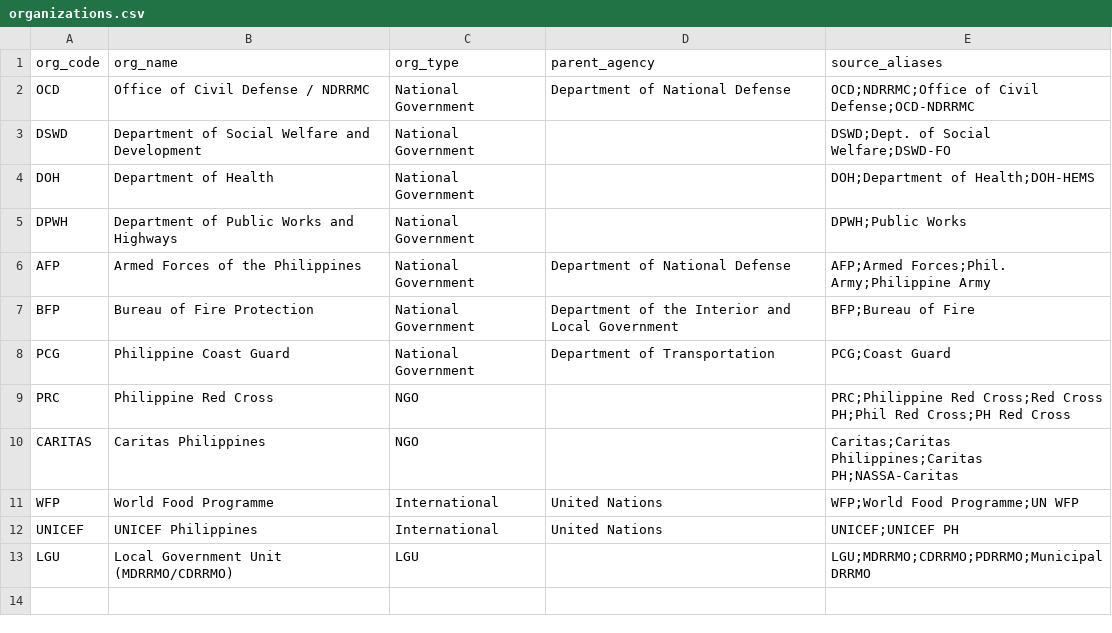
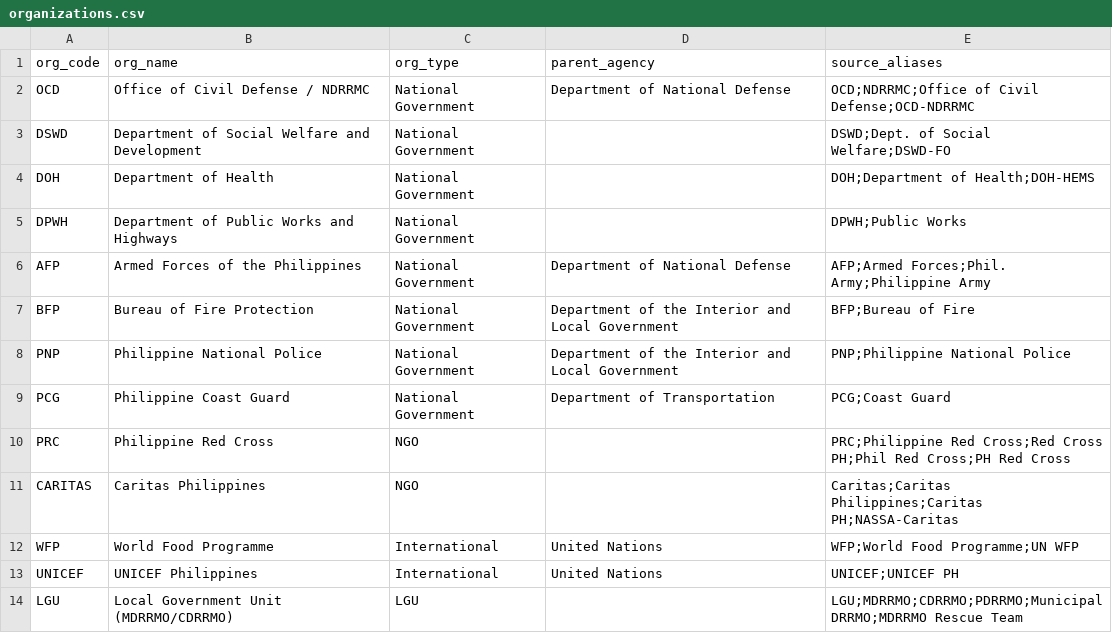
Before and after one commit to sardinexszc/NEUSTIT271_EDW_Project, a CSV file: data/reference/organizations.csv, drawn as a sheet.

```diff
--- a/data/reference/organizations.csv
+++ b/data/reference/organizations.csv
@@ -7,2 +7,3 @@ AFP,Armed Forces of the Philippines,National Government,Department of National D
 BFP,Bureau of Fire Protection,National Government,Department of the Interior and Local Government,BFP;Bureau of Fire
+PNP,Philippine National Police,National Government,Department of the Interior and Local Government,PNP;Philippine National Police
 PCG,Philippine Coast Guard,National Government,Department of Transportation,PCG;Coast Guard
@@ -12,2 +13,2 @@ WFP,World Food Programme,International,United Nations,WFP;World Food Programme;U
 UNICEF,UNICEF Philippines,International,United Nations,UNICEF;UNICEF PH
-LGU,Local Government Unit (MDRRMO/CDRRMO),LGU,,LGU;MDRRMO;CDRRMO;PDRRMO;Municipal DRRMO
+LGU,Local Government Unit (MDRRMO/CDRRMO),LGU,,LGU;MDRRMO;CDRRMO;PDRRMO;Municipal DRRMO;MDRRMO Rescue Team
```
Also changed, not shown: 24 other files.
